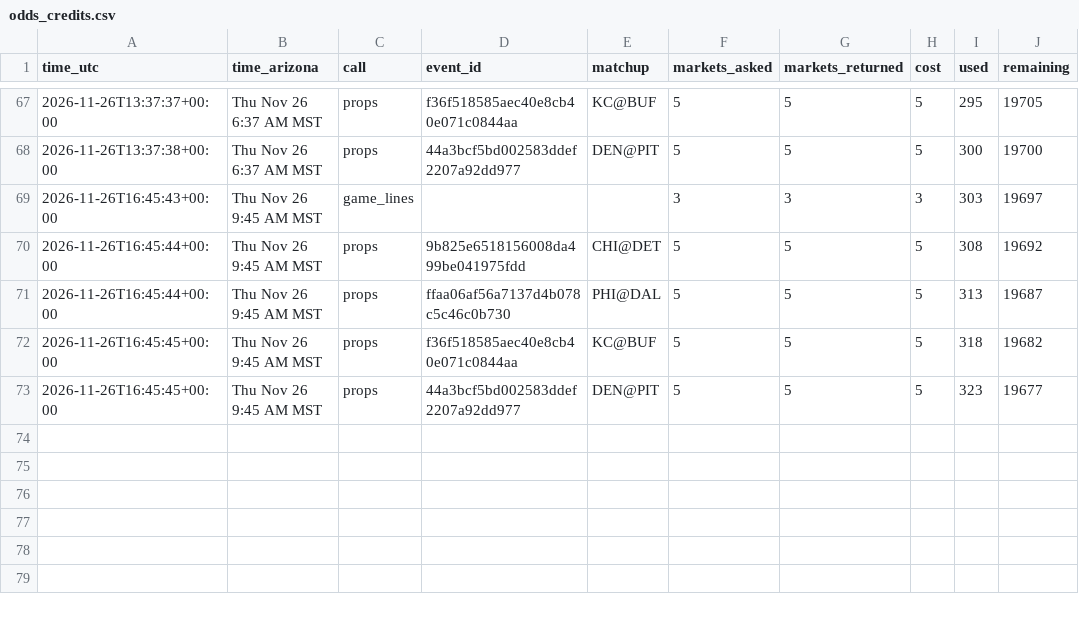
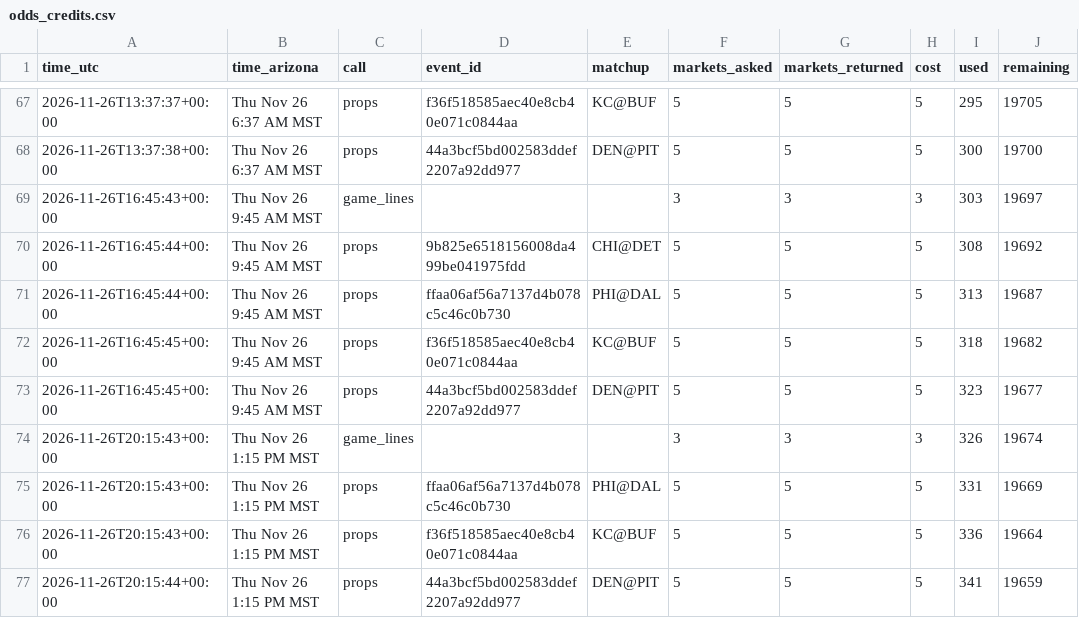
Before and after one commit to djrjacko/nfl_props_model, a CSV file: logs/odds_credits.csv, drawn as a sheet; only a part is shown, gaps mark what is left out.

```diff
--- a/logs/odds_credits.csv
+++ b/logs/odds_credits.csv
@@ -73 +73,5 @@ time_utc,time_arizona,call,event_id,matchup,markets_asked,markets_returned,cost,
 2026-11-26T16:45:45+00:00,Thu Nov 26 9:45 AM MST,props,44a3bcf5bd002583ddef2207a92dd977,DEN@PIT,5,5,5,323,19677
+2026-11-26T20:15:43+00:00,Thu Nov 26 1:15 PM MST,game_lines,,,3,3,3,326,19674
+2026-11-26T20:15:43+00:00,Thu Nov 26 1:15 PM MST,props,ffaa06af56a7137d4b078c5c46c0b730,PHI@DAL,5,5,5,331,19669
+2026-11-26T20:15:43+00:00,Thu Nov 26 1:15 PM MST,props,f36f518585aec40e8cb40e071c0844aa,KC@BUF,5,5,5,336,19664
+2026-11-26T20:15:44+00:00,Thu Nov 26 1:15 PM MST,props,44a3bcf5bd002583ddef2207a92dd977,DEN@PIT,5,5,5,341,19659
```
Also changed, not shown: logs/practice_log.csv, 4 other files.
